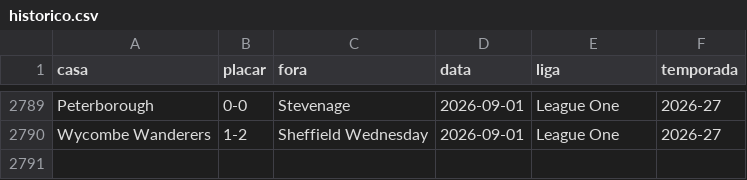
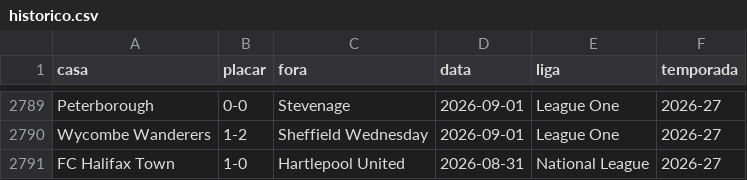
Before and after one commit to AlexTorres10/bbi-placares, a CSV file: data/historico.csv, drawn as a sheet; only a part is shown, gaps mark what is left out.

Commit message:
National League — (2026-08-31)

```diff
--- a/data/historico.csv
+++ b/data/historico.csv
@@ -2790 +2790,2 @@ Peterborough,0-0,Stevenage,2026-09-01,League One,2026-27
 Wycombe Wanderers,1-2,Sheffield Wednesday,2026-09-01,League One,2026-27
+FC Halifax Town,1-0,Hartlepool United,2026-08-31,National League,2026-27
```
Also changed, not shown: data/posicoes.csv, 1 other file.
